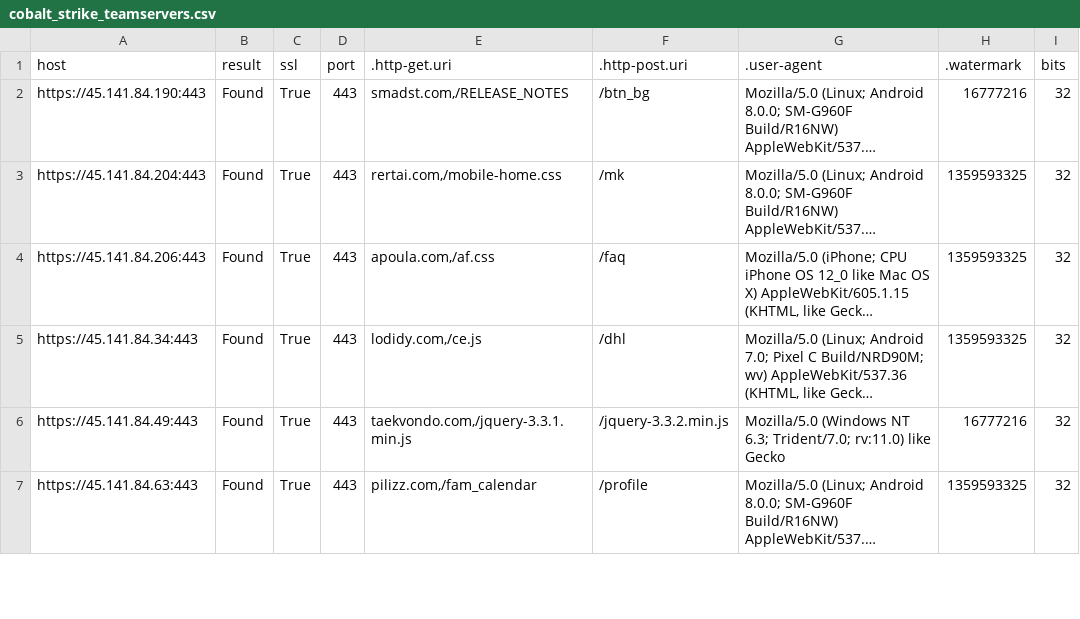
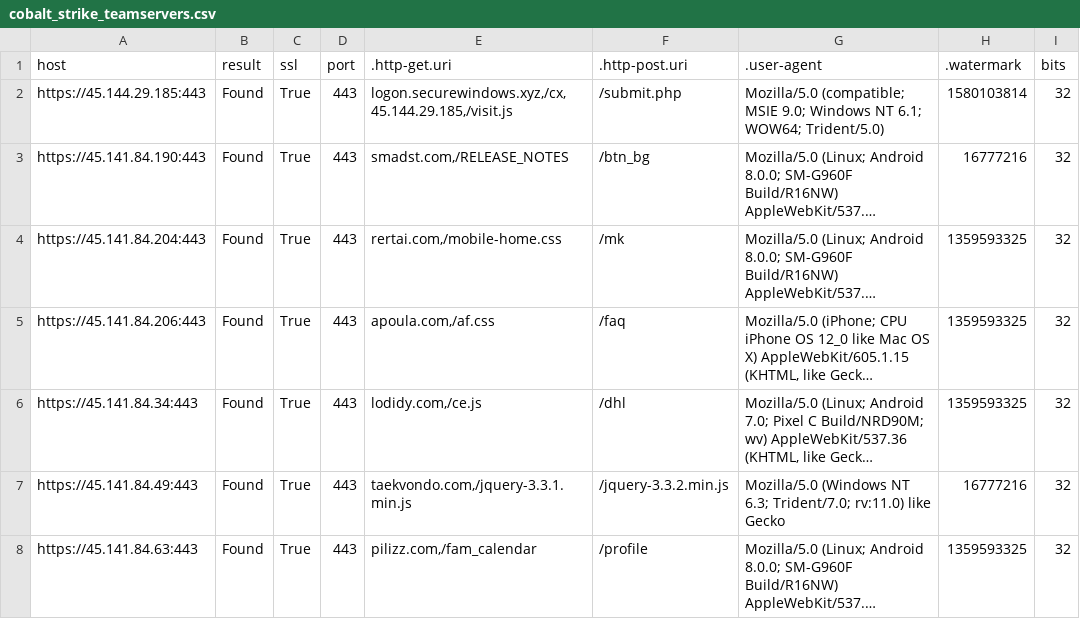
Before and after one commit to poppopdrivel/coba, a CSV file: cobalt_strike_teamservers.csv, drawn as a sheet; only a part is shown; long unchanged cells end in …; the diff names each change by its address in the sheet, - before the commit and + after, or states it on an @@ line.

Commit message:
Update cobalt_strike_teamservers.csv

```diff
--- a/cobalt_strike_teamservers.csv
+++ b/cobalt_strike_teamservers.csv
+row 2: https://45.144.29.185:443 | Found | True | 443 | logon.securewindows.xyz,/cx,45.144.29.185,/visit.js | /submit.php | Mozilla/5.0 (compatible; MSIE 9.0; Windows NT 6.1; WOW64; Trident/5.0) | 1580103814 | 32
```
